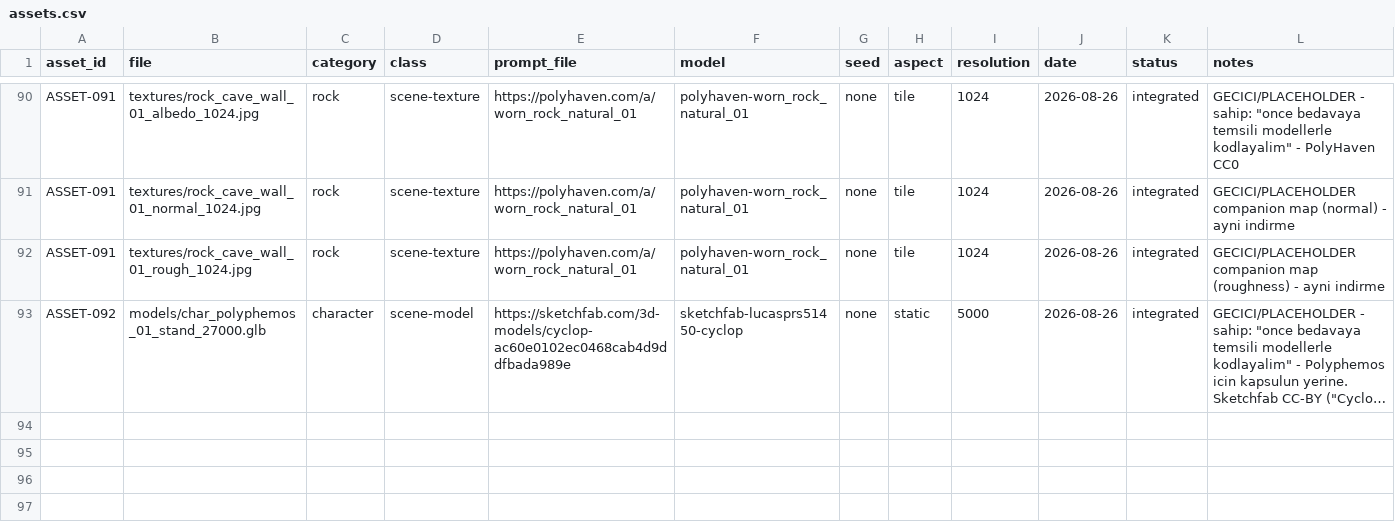
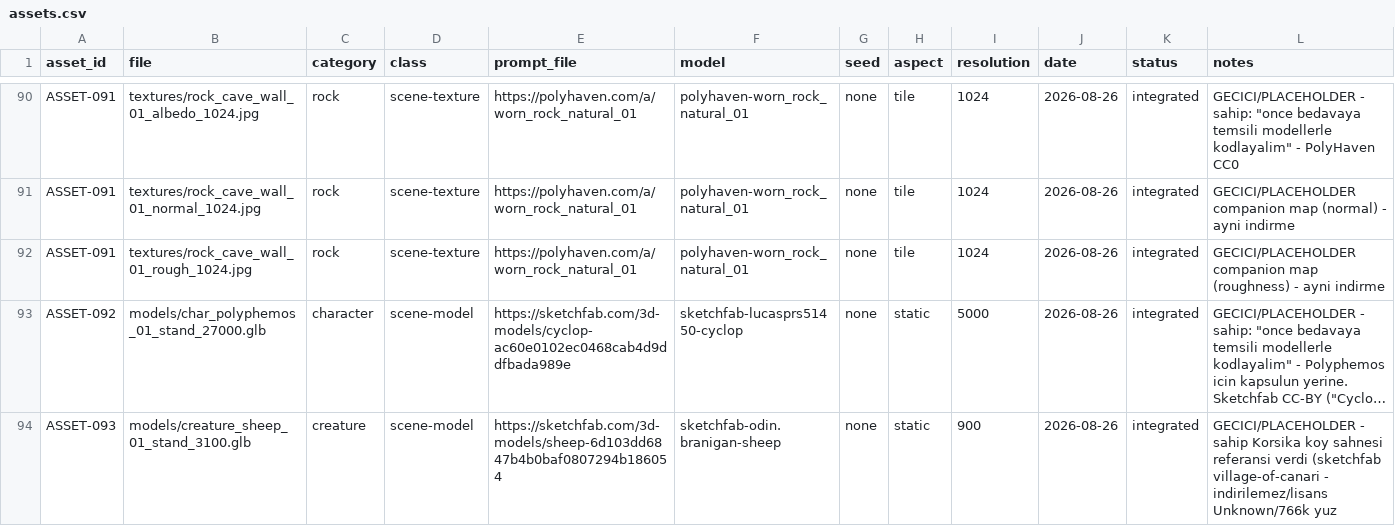
Before and after one commit to dorukhandori/yeni-oyun, a CSV file: public/assets/assets.csv, drawn as a sheet; only a part is shown, gaps mark what is left out; long unchanged cells end in …; rows hold the shown columns only; the diff names each change by its address in the sheet, - before the commit and + after, or states it on an @@ line.

```diff
--- a/public/assets/assets.csv
+++ b/public/assets/assets.csv
+row 94: ASSET-093 | models/creature_sheep_01_stand_3100.glb | creature | scene-model | https://sketchfab.com/3d-models/sheep-6d103dd6847b4b0baf0807294b186054 | sketchfab-odin.branigan-sheep | none | static | 900 | 2026-08-26 | integrated | GECICI/PLACEHOLDER - sahip Korsika koy sahnesi referansi verdi (sketchfab village-of-canari - indirilemez/lisans Unknown/766k yuz
```
Also changed, not shown: 3 other files.
